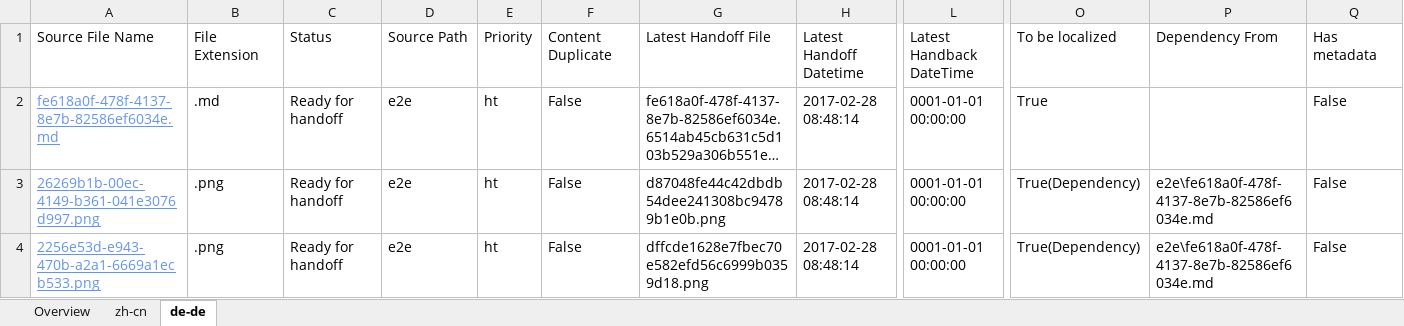
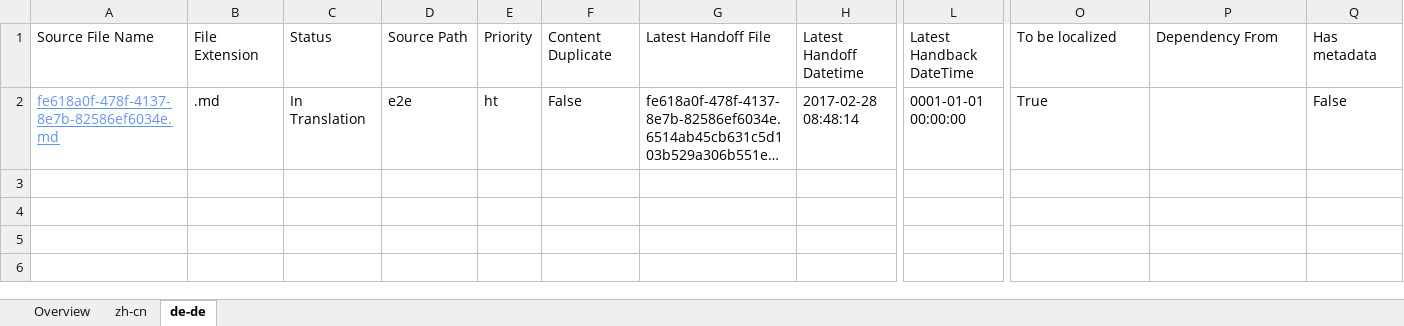
Before and after one commit to OpenLocalizationTestOrg/ol-test4-handback, an Excel workbook: ol-handback/OpenLocalizationTestOrg/ol-test4/xinjiang/localization-status.xlsx, sheet de-de, drawn as a sheet; only a part is shown, gaps mark what is left out; long unchanged cells end in …; values as stored, in another font and other column widths than the file's, no borders; table styles not drawn; rows hold the shown columns only; the diff names each change by its address in the sheet, - before the commit and + after, or states it on an @@ line.

```diff
--- a/ol-handback/OpenLocalizationTestOrg/ol-test4/xinjiang/localization-status.xlsx (sheet de-de)
+++ b/ol-handback/OpenLocalizationTestOrg/ol-test4/xinjiang/localization-status.xlsx (sheet de-de)
-C2: Ready for handoff
+C2: In Translation
-row 3: 26269b1b-00ec-4149-b361-041e3076d997.png | .png | Ready for handoff | e2e | ht | False | d87048fe44c42dbdb54dee241308bc94789b1e0b.png | 2017-02-28 08:48:14 | 0001-01-01 00:00:00 | True(Dependency) | e2e\fe618a0f-478f-4137-8e7b-82586ef6034e.md | False
-row 4: 2256e53d-e943-470b-a2a1-6669a1ecb533.png | .png | Ready for handoff | e2e | ht | False | dffcde1628e7fbec70e582efd56c6999b0359d18.png | 2017-02-28 08:48:14 | 0001-01-01 00:00:00 | True(Dependency) | e2e\fe618a0f-478f-4137-8e7b-82586ef6034e.md | False
```
Also changed, not shown: sheet zh-cn, sheet Overview.
